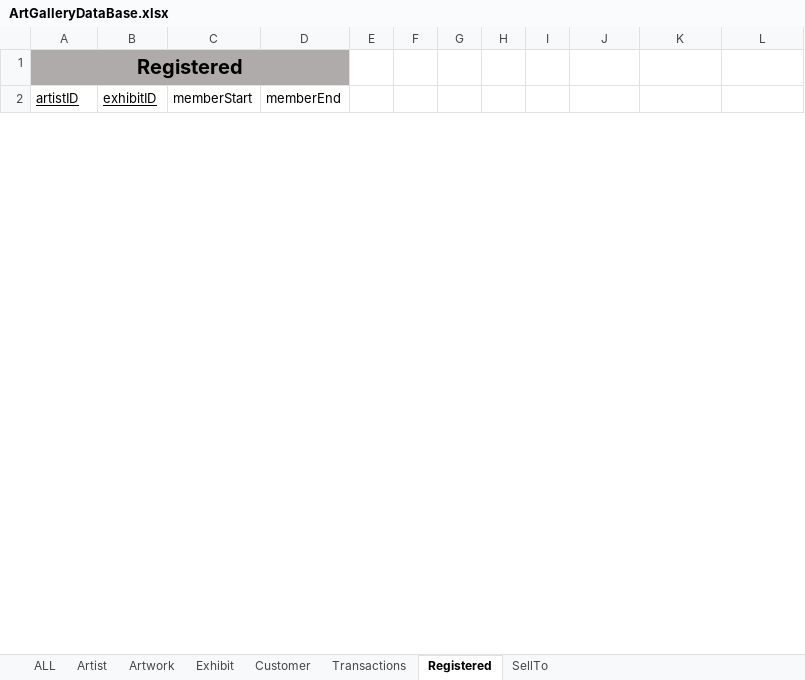
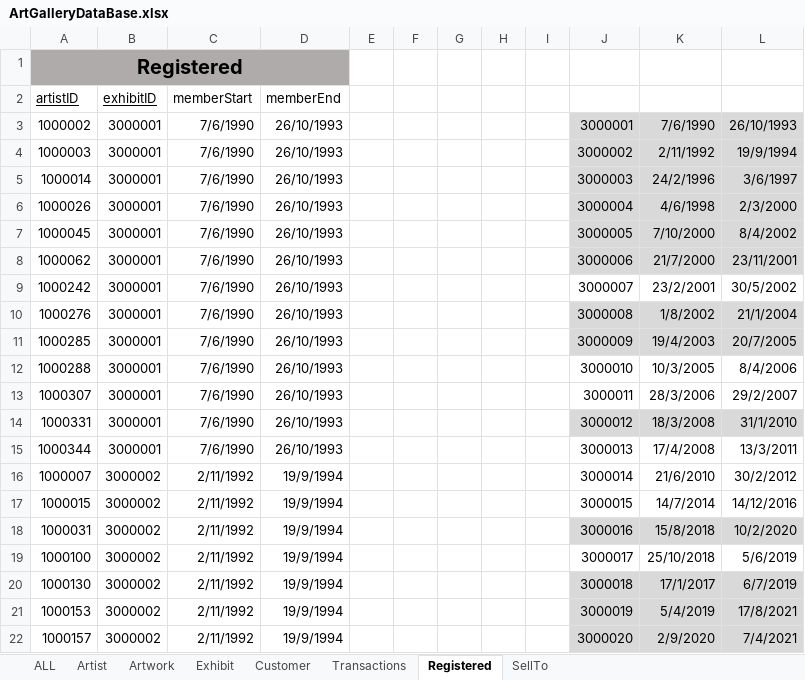
Before and after one commit to melindavigh/ArtGalleryDatabase, an Excel workbook: ArtGalleryDataBase.xlsx, sheet Registered, drawn as a sheet; only a part is shown; values as stored, in another font and other column widths than the file's, no borders; table styles not drawn; the diff covers the shown part only; the diff names each change by its address in the sheet, - before the commit and + after, or states it on an @@ line.

```diff
--- a/ArtGalleryDataBase.xlsx (sheet Registered)
+++ b/ArtGalleryDataBase.xlsx (sheet Registered)
+row 3: 1000002 | 3000001 | 7/6/1990 | 26/10/1993 |  |  |  |  |  | 3000001 | 7/6/1990 | 26/10/1993
+row 4: 1000003 | 3000001 | 7/6/1990 | 26/10/1993 |  |  |  |  |  | 3000002 | 2/11/1992 | 19/9/1994
+row 5: 1000014 | 3000001 | 7/6/1990 | 26/10/1993 |  |  |  |  |  | 3000003 | 24/2/1996 | 3/6/1997
+row 6: 1000026 | 3000001 | 7/6/1990 | 26/10/1993 |  |  |  |  |  | 3000004 | 4/6/1998 | 2/3/2000
+row 7: 1000045 | 3000001 | 7/6/1990 | 26/10/1993 |  |  |  |  |  | 3000005 | 7/10/2000 | 8/4/2002
+row 8: 1000062 | 3000001 | 7/6/1990 | 26/10/1993 |  |  |  |  |  | 3000006 | 21/7/2000 | 23/11/2001
+row 9: 1000242 | 3000001 | 7/6/1990 | 26/10/1993 |  |  |  |  |  | 3000007 | 23/2/2001 | 30/5/2002
+row 10: 1000276 | 3000001 | 7/6/1990 | 26/10/1993 |  |  |  |  |  | 3000008 | 1/8/2002 | 21/1/2004
+row 11: 1000285 | 3000001 | 7/6/1990 | 26/10/1993 |  |  |  |  |  | 3000009 | 19/4/2003 | 20/7/2005
+row 12: 1000288 | 3000001 | 7/6/1990 | 26/10/1993 |  |  |  |  |  | 3000010 | 10/3/2005 | 8/4/2006
+row 13: 1000307 | 3000001 | 7/6/1990 | 26/10/1993 |  |  |  |  |  | 3000011 | 28/3/2006 | 29/2/2007
+row 14: 1000331 | 3000001 | 7/6/1990 | 26/10/1993 |  |  |  |  |  | 3000012 | 18/3/2008 | 31/1/2010
+row 15: 1000344 | 3000001 | 7/6/1990 | 26/10/1993 |  |  |  |  |  | 3000013 | 17/4/2008 | 13/3/2011
+row 16: 1000007 | 3000002 | 2/11/1992 | 19/9/1994 |  |  |  |  |  | 3000014 | 21/6/2010 | 30/2/2012
+row 17: 1000015 | 3000002 | 2/11/1992 | 19/9/1994 |  |  |  |  |  | 3000015 | 14/7/2014 | 14/12/2016
+row 18: 1000031 | 3000002 | 2/11/1992 | 19/9/1994 |  |  |  |  |  | 3000016 | 15/8/2018 | 10/2/2020
+row 19: 1000100 | 3000002 | 2/11/1992 | 19/9/1994 |  |  |  |  |  | 3000017 | 25/10/2018 | 5/6/2019
+row 20: 1000130 | 3000002 | 2/11/1992 | 19/9/1994 |  |  |  |  |  | 3000018 | 17/1/2017 | 6/7/2019
+row 21: 1000153 | 3000002 | 2/11/1992 | 19/9/1994 |  |  |  |  |  | 3000019 | 5/4/2019 | 17/8/2021
+row 22: 1000157 | 3000002 | 2/11/1992 | 19/9/1994 |  |  |  |  |  | 3000020 | 2/9/2020 | 7/4/2021
```
Also changed, not shown: 5 added rows, 179 removed rows and 340 moved rows elsewhere in this sheet, sheet ALL, sheet Artwork, sheet Transactions, output.xlsx, 9 other files.
